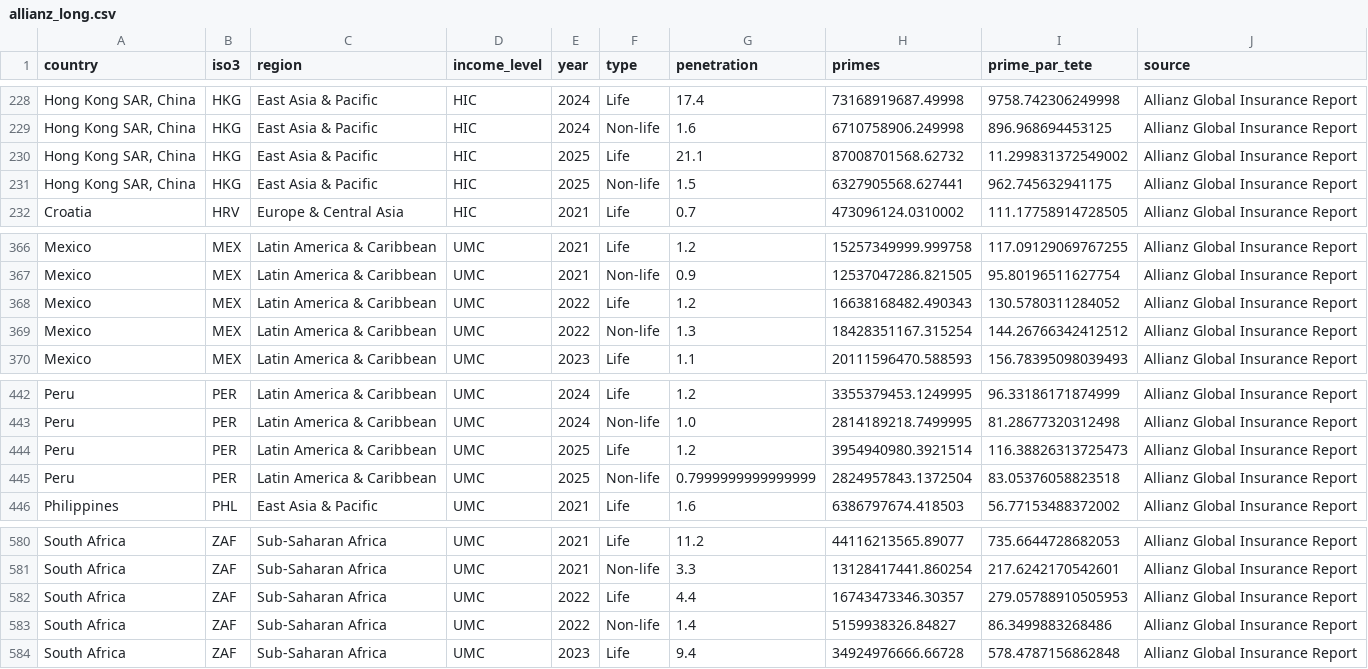
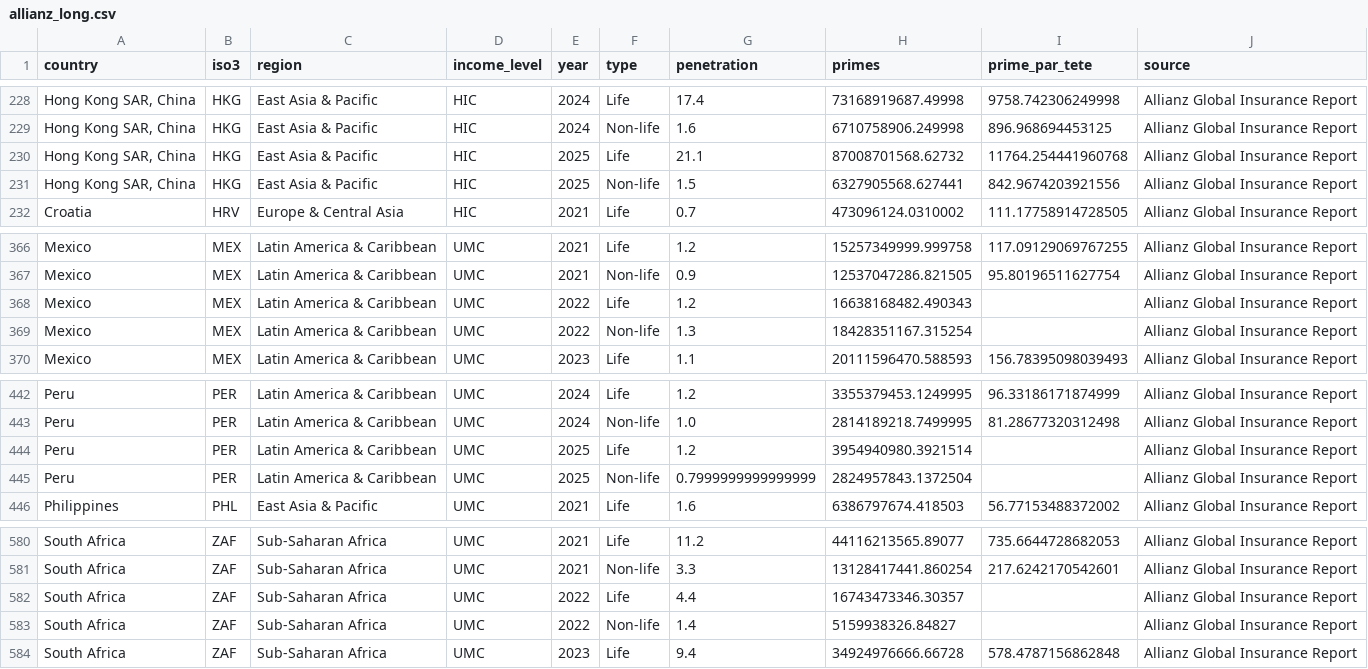
Before and after one commit to MARCO-sim11/RDataLab-InsuranceDataApp, a CSV file: data/allianz/allianz_long.csv, drawn as a sheet; only a part is shown, gaps mark what is left out; the diff covers the shown part only; the diff names each change by its address in the sheet, - before the commit and + after, or states it on an @@ line.

```diff
--- a/data/allianz/allianz_long.csv
+++ b/data/allianz/allianz_long.csv
-I230 (prime_par_tete): 11.299831372549002
+I230 (prime_par_tete): 11764.254441960768
-I231 (prime_par_tete): 962.745632941175
+I231 (prime_par_tete): 842.9674203921556
-I368 (prime_par_tete): 130.5780311284052
+I368 (prime_par_tete): (empty)
-I369 (prime_par_tete): 144.26766342412512
+I369 (prime_par_tete): (empty)
-I444 (prime_par_tete): 116.38826313725473
+I444 (prime_par_tete): (empty)
-I445 (prime_par_tete): 83.05376058823518
+I445 (prime_par_tete): (empty)
-I582 (prime_par_tete): 279.05788910505953
+I582 (prime_par_tete): (empty)
-I583 (prime_par_tete): 86.3499883268486
+I583 (prime_par_tete): (empty)
```
Also changed, not shown: 10 edited cells elsewhere in this file, data/allianz/allianz_wide.csv, data/combine_log.csv, 3 other files.
